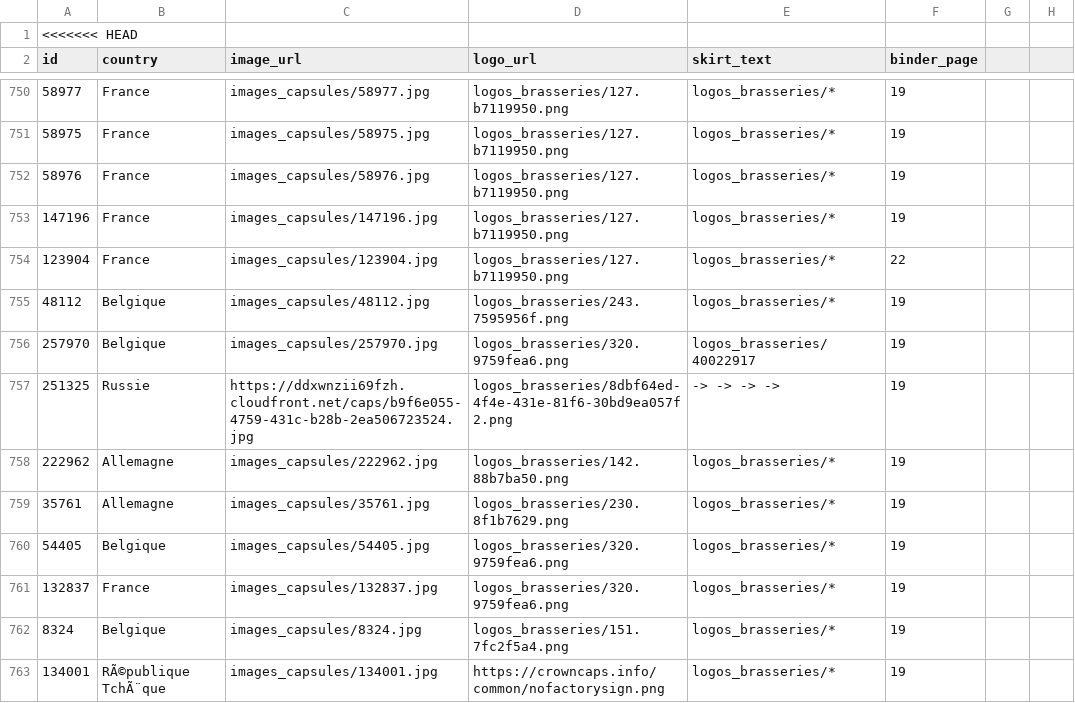
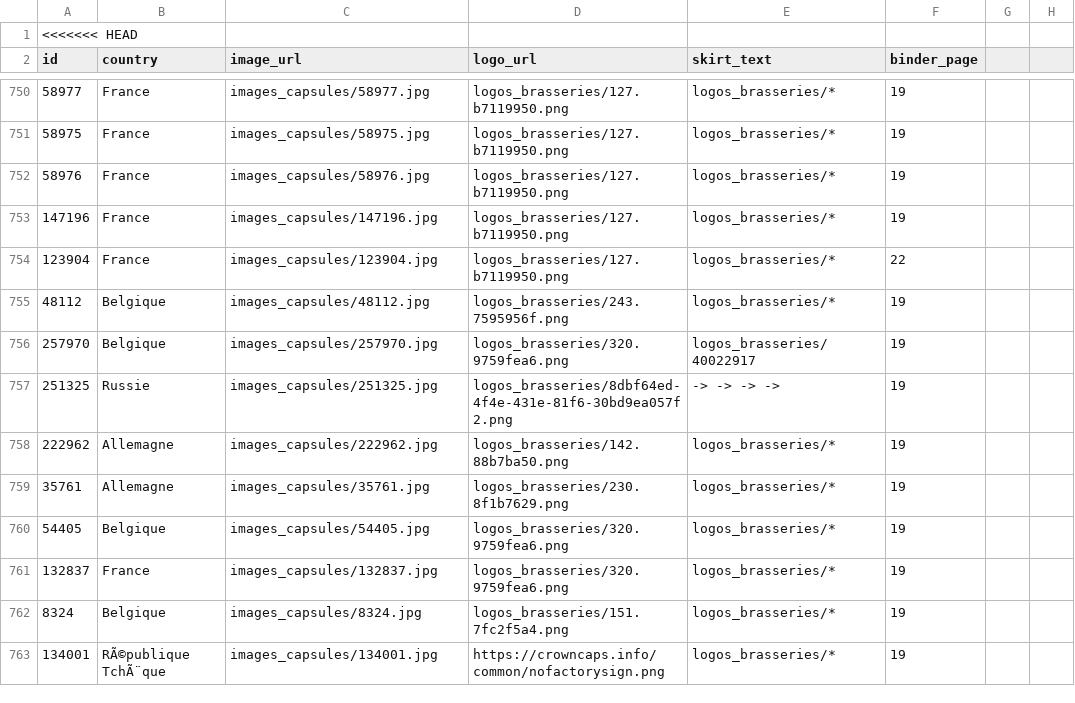
Before and after one commit to MousterSt/ma-collection-capsules, a CSV file: capsules_local.csv, drawn as a sheet; only a part is shown, gaps mark what is left out.

Commit message:
Update capsules_local.csv

```diff
--- a/capsules_local.csv
+++ b/capsules_local.csv
@@ -756,3 +756,3 @@ id,country,image_url,logo_url,skirt_text,binder_page
 257970,Belgique,images_capsules/257970.jpg,logos_brasseries/320.9759fea6.png,logos_brasseries/40022917,19
-251325,Russie,https://ddxwnzii69fzh.cloudfront.net/caps/b9f6e055-4759-431c-b28b-2ea506723524.jpg,logos_brasseries/8dbf64ed-4f4e-431e-81f6-30bd9ea057f2.png,"-> -> -> ->",19
+251325,Russie,images_capsules/251325.jpg,logos_brasseries/8dbf64ed-4f4e-431e-81f6-30bd9ea057f2.png,"-> -> -> ->",19
 222962,Allemagne,images_capsules/222962.jpg,logos_brasseries/142.88b7ba50.png,logos_brasseries/*,19
```
